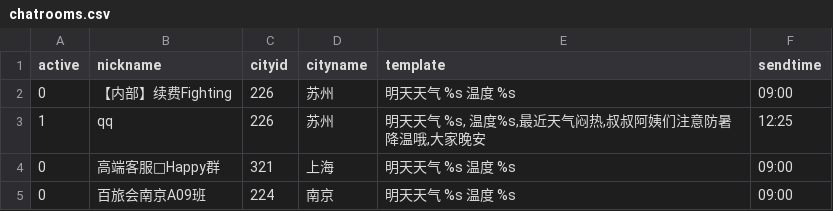
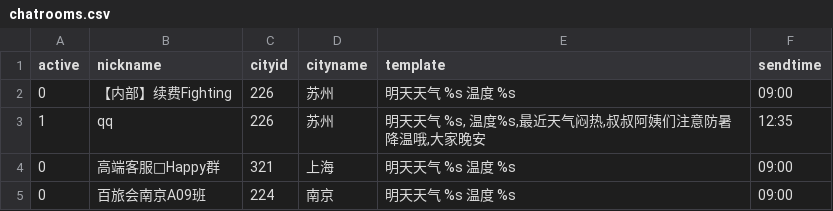
Before and after one commit to stevenyesz/wxbot, a CSV file: chatrooms.csv, drawn as a sheet.

Commit message:
Update chatrooms.csv

```diff
--- a/chatrooms.csv
+++ b/chatrooms.csv
@@ -2,3 +2,3 @@ active,nickname,cityid,cityname,template,sendtime
 0,"【内部】续费Fighting",226,苏州,"明天天气 %s 温度 %s",09:00
-1,"qq",226,苏州,"明天天气 %s, 温度%s,最近天气闷热,叔叔阿姨们注意防暑降温哦,大家晚安 ",12:25
+1,"qq",226,苏州,"明天天气 %s, 温度%s,最近天气闷热,叔叔阿姨们注意防暑降温哦,大家晚安 ",12:35
 0,"高端客服🎀Happy群",321,上海,"明天天气 %s 温度 %s",09:00
```
